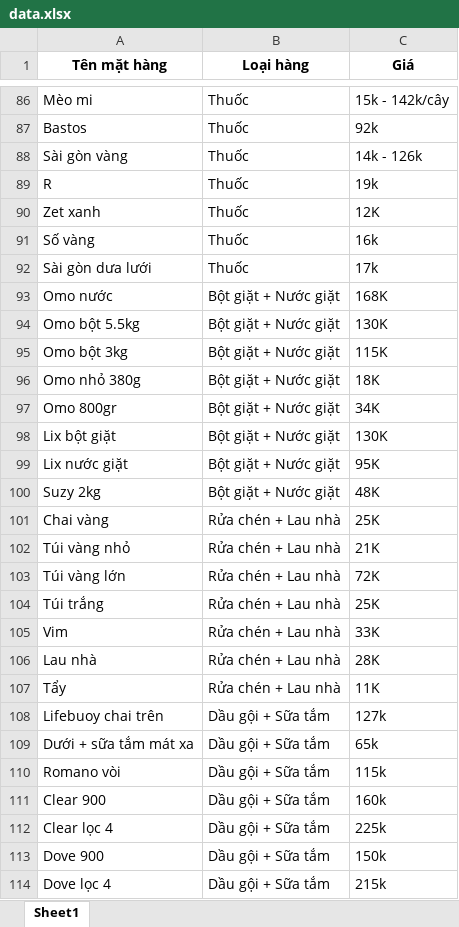
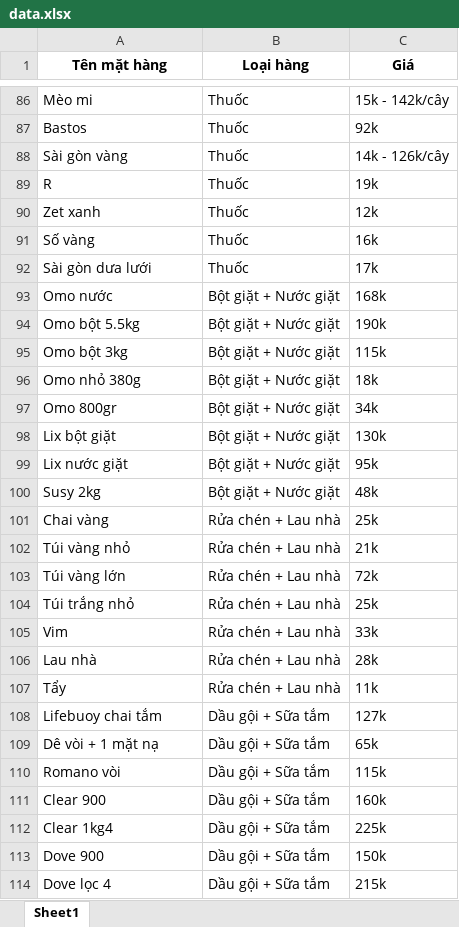
Before and after one commit to AN-dt725/Menuh48, an Excel workbook: data.xlsx, sheet Sheet1, drawn as a sheet; only a part is shown, gaps mark what is left out; values as stored, in another font and other column widths than the file's, no borders; the diff covers the shown part only; the diff names each change by its address in the sheet, - before the commit and + after, or states it on an @@ line.

```diff
--- a/data.xlsx (sheet Sheet1)
+++ b/data.xlsx (sheet Sheet1)
-C88 (Giá): 14k - 126k
+C88 (Giá): 14k - 126k/cây
-C90 (Giá): 12K
+C90 (Giá): 12k
-C93 (Giá): 168K
+C93 (Giá): 168k
-C94 (Giá): 130K
+C94 (Giá): 190k
-C95 (Giá): 115K
+C95 (Giá): 115k
-C96 (Giá): 18K
+C96 (Giá): 18k
-C97 (Giá): 34K
+C97 (Giá): 34k
-C98 (Giá): 130K
+C98 (Giá): 130k
-C99 (Giá): 95K
+C99 (Giá): 95k
-A100 (Tên mặt hàng): Suzy 2kg
+A100 (Tên mặt hàng): Susy 2kg
-C100 (Giá): 48K
+C100 (Giá): 48k
-C101 (Giá): 25K
+C101 (Giá): 25k
-C102 (Giá): 21K
+C102 (Giá): 21k
-C103 (Giá): 72K
+C103 (Giá): 72k
-A104 (Tên mặt hàng): Túi trắng
+A104 (Tên mặt hàng): Túi trắng nhỏ
-C104 (Giá): 25K
+C104 (Giá): 25k
-C105 (Giá): 33K
+C105 (Giá): 33k
-C106 (Giá): 28K
+C106 (Giá): 28k
-C107 (Giá): 11K
+C107 (Giá): 11k
-A108 (Tên mặt hàng): Lifebuoy chai trên
+A108 (Tên mặt hàng): Lifebuoy chai tắm
-A109 (Tên mặt hàng): Dưới + sữa tắm mát xa
+A109 (Tên mặt hàng): Dê vòi + 1 mặt nạ
-A112 (Tên mặt hàng): Clear lọc 4
+A112 (Tên mặt hàng): Clear 1kg4
```
Also changed, not shown: 14 added rows, 4 removed rows and 55 edited cells elsewhere in this sheet, 3 other files.
